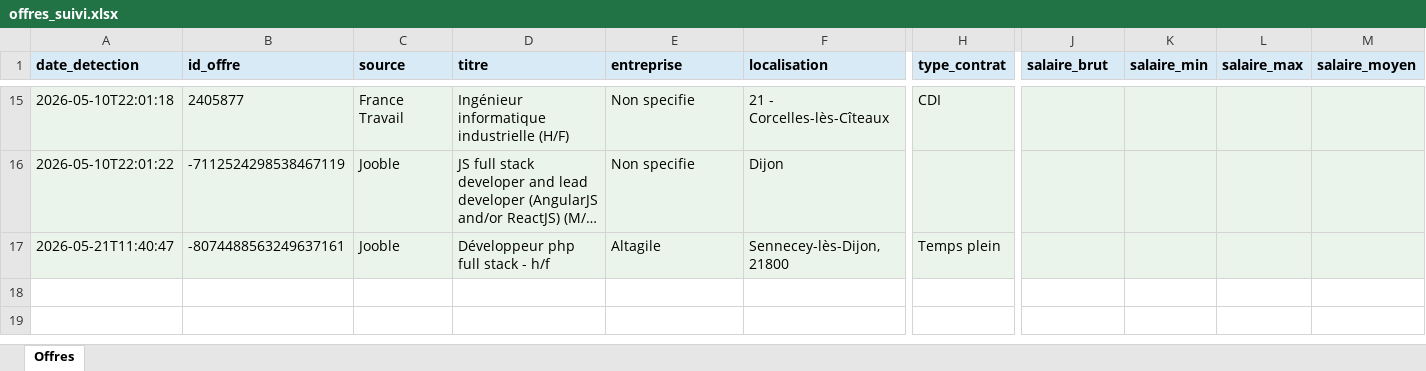
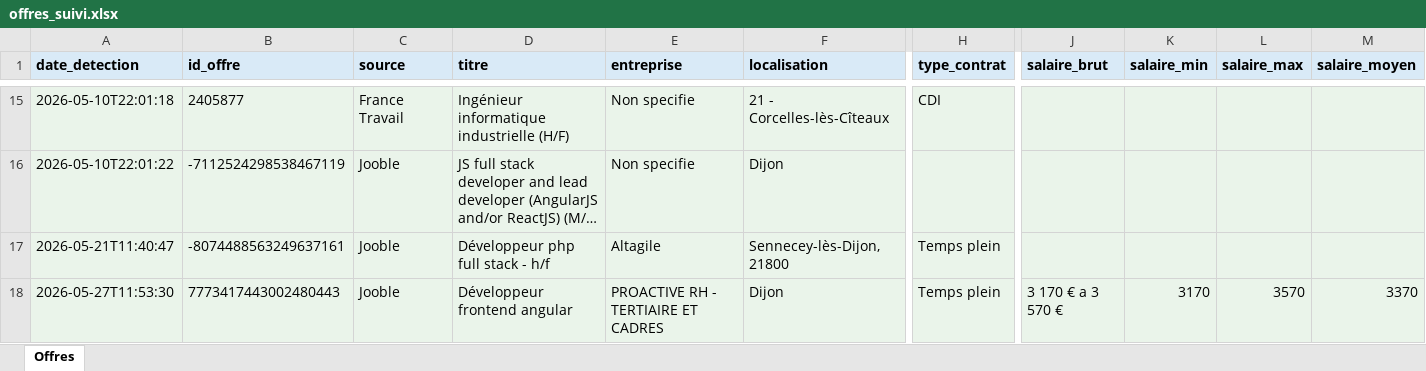
Before and after one commit to Portg4s/AutoTache, an Excel workbook: cloud_state/offres_suivi.xlsx, sheet Offres, drawn as a sheet; only a part is shown, gaps mark what is left out; long unchanged cells end in …; values as stored, in another font and other column widths than the file's, no borders; rows hold the shown columns only; the diff names each change by its address in the sheet, - before the commit and + after, or states it on an @@ line.

```diff
--- a/cloud_state/offres_suivi.xlsx (sheet Offres)
+++ b/cloud_state/offres_suivi.xlsx (sheet Offres)
+row 18: 2026-05-27T11:53:30 | 7773417443002480443 | Jooble | Développeur frontend angular | PROACTIVE RH - TERTIAIRE ET CADRES | Dijon | Temps plein | 3 170 € a 3 570 € | 3170 | 3570 | 3370
```
Also changed, not shown: 1 other file.
